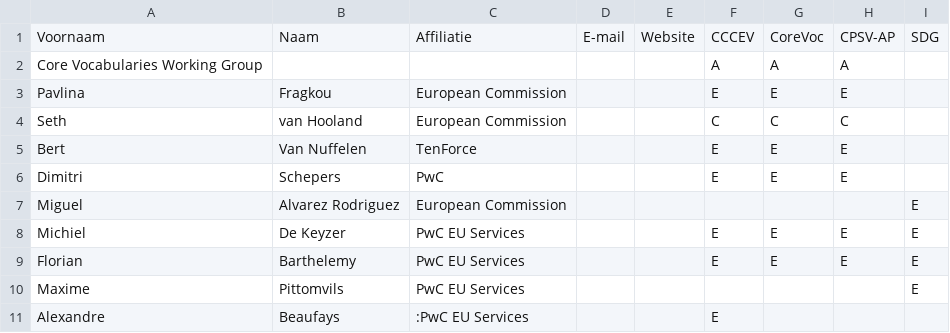
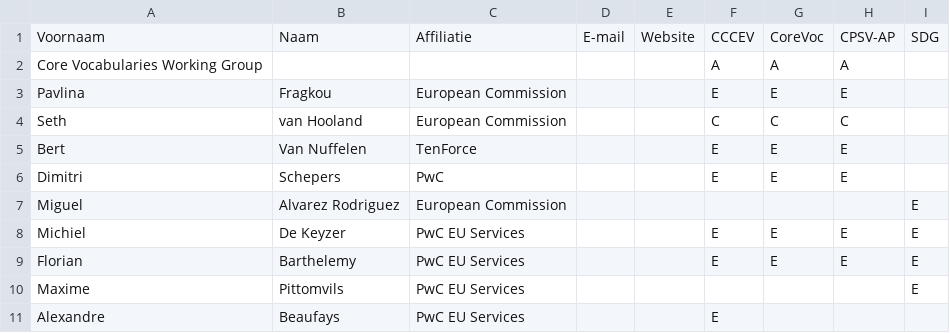
Before and after one commit to jitsedc/semiceuthema, a CSV file: stakeholders.csv, drawn as a sheet.

Commit message:
Update stakeholders.csv

```diff
--- a/stakeholders.csv
+++ b/stakeholders.csv
@@ -10,2 +10,2 @@ Florian;Barthelemy;PwC EU Services;;;E;E;E;E;
 Maxime;Pittomvils;PwC EU Services;;;;;;E;
-Alexandre;Beaufays;:PwC EU Services;;;E;;;;
+Alexandre;Beaufays;PwC EU Services;;;E;;;;
```
